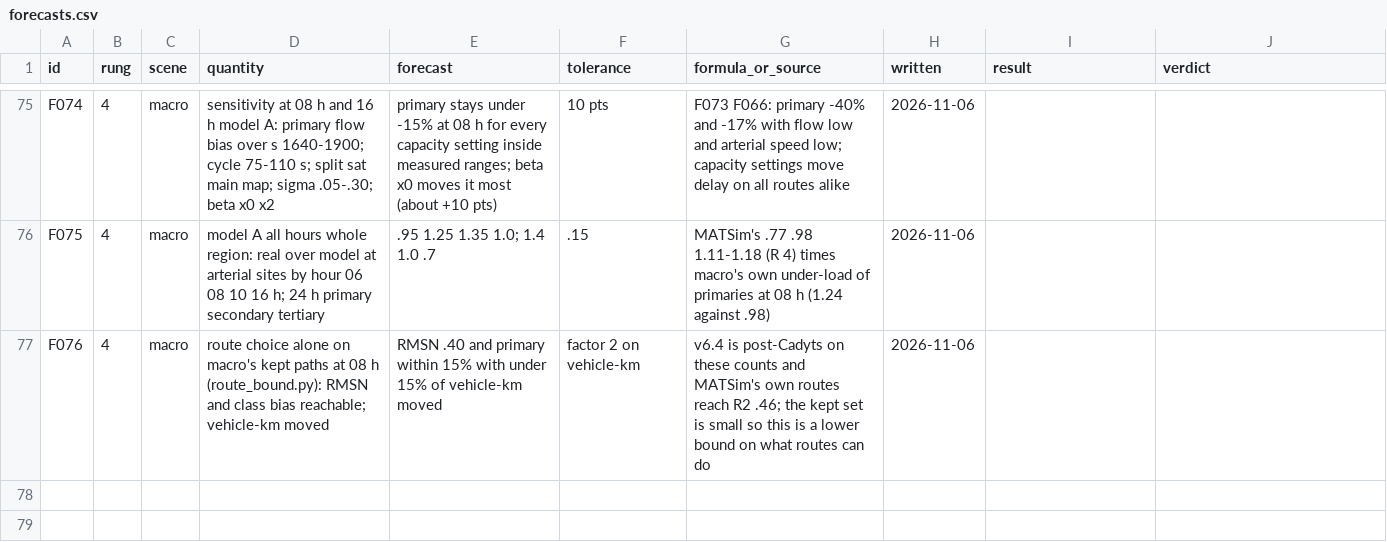
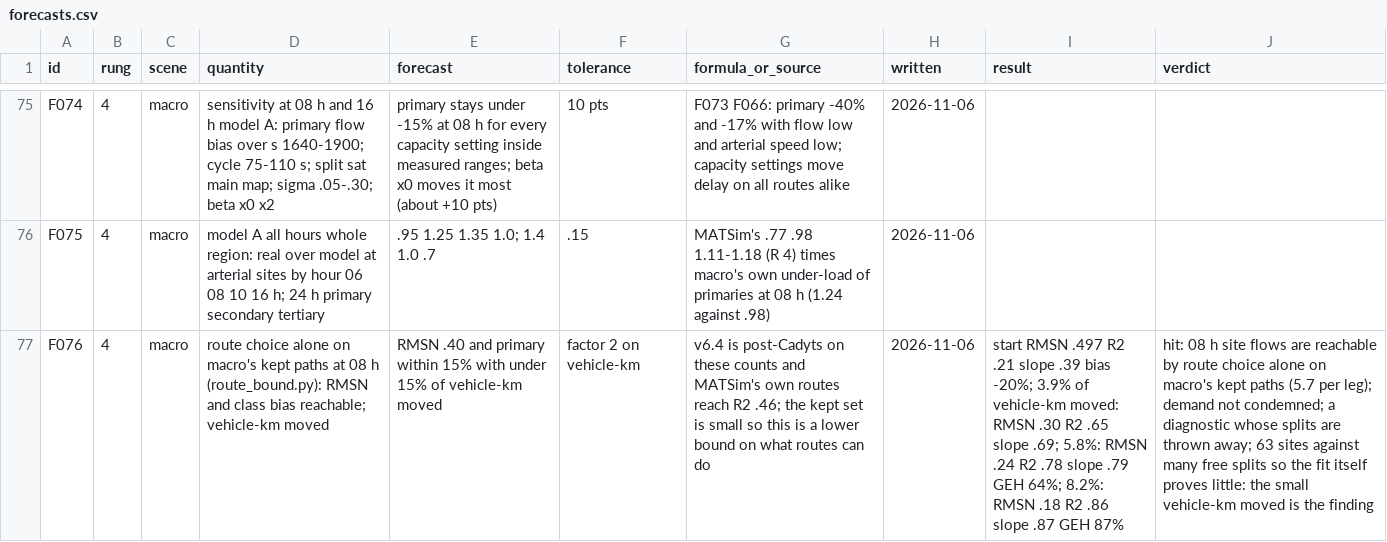
Before and after one commit to ErikFrankling/cars, a CSV file: research/truth/foundations/forecasts.csv, drawn as a sheet; only a part is shown, gaps mark what is left out; the diff names each change by its address in the sheet, - before the commit and + after, or states it on an @@ line.

Commit message:
F076: route choice alone reaches the 08 h site flows with 4-8% of vehicle-km moved

```diff
--- a/research/truth/foundations/forecasts.csv
+++ b/research/truth/foundations/forecasts.csv
-I77 (result): (empty)
+I77 (result): start RMSN .497 R2 .21 slope .39 bias -20%; 3.9% of vehicle-km moved: RMSN .30 R2 .65 slope .69; 5.8%: RMSN .24 R2 .78 slope .79 GEH 64%; 8.2%: RMSN .18 R2 .86 slope .87 GEH 87%
-J77 (verdict): (empty)
+J77 (verdict): hit: 08 h site flows are reachable by route choice alone on macro's kept paths (5.7 per leg); demand not condemned; a diagnostic whose splits are thrown away; 63 sites against many free splits so the fit itself proves little: the small vehicle-km moved is the finding
```
